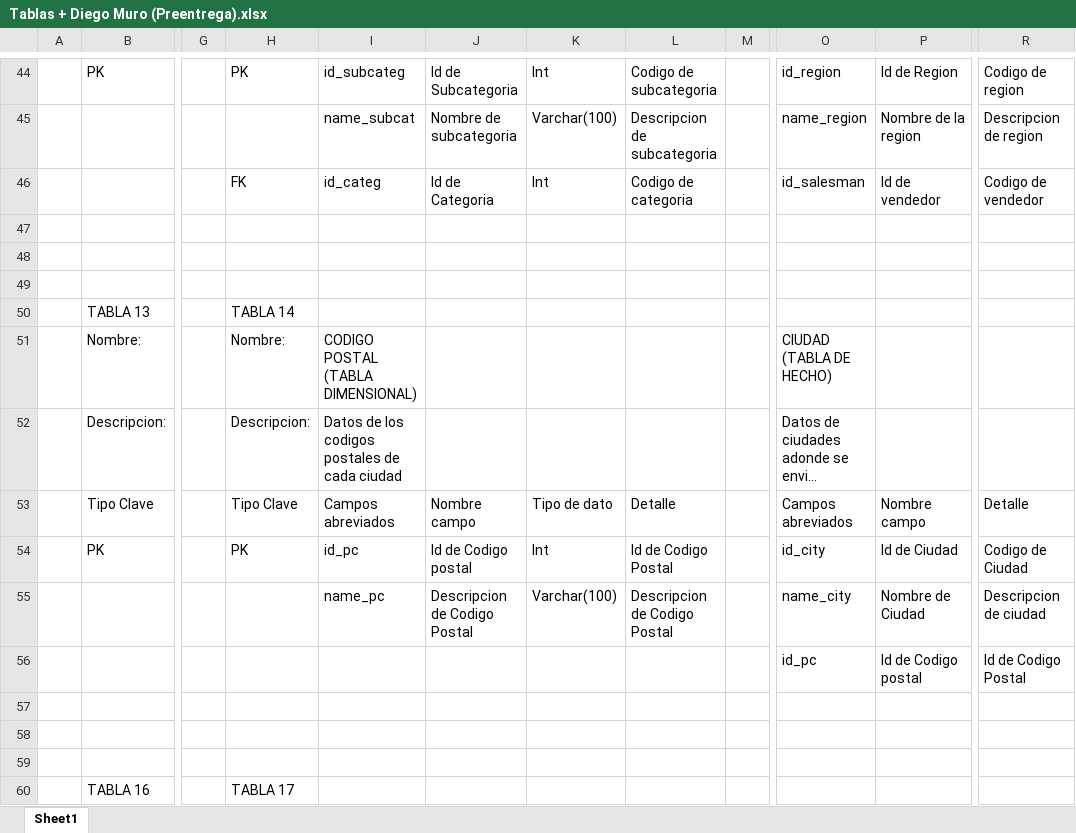
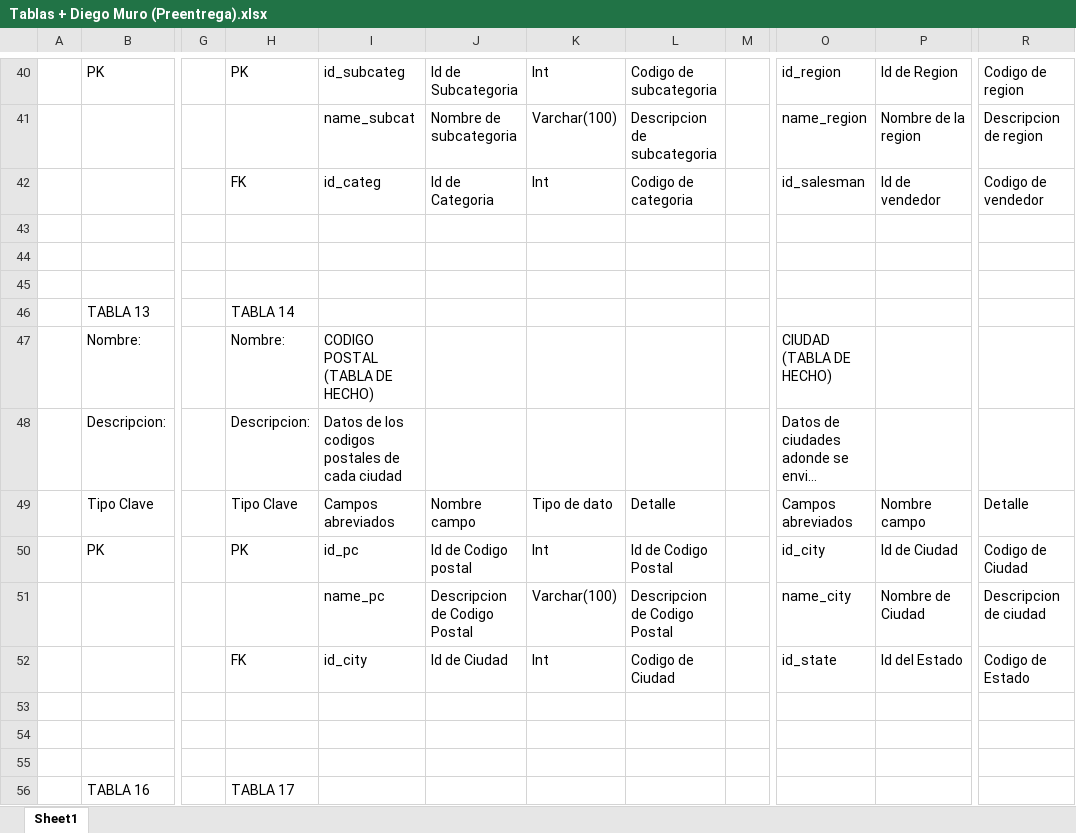
Before and after one commit to DiegoGMuro/SQL_Entrega_Final_DiegoMuro, an Excel workbook: Tablas + Diego Muro (Preentrega).xlsx, sheet Sheet1, drawn as a sheet; only a part is shown, gaps mark what is left out; long unchanged cells end in …; values as stored, in another font and other column widths than the file's, no cell formats; addresses are those after the commit; the diff covers the shown part only; the diff names each change by its address in the sheet, - before the commit and + after, or states it on an @@ line.

```diff
--- a/Tablas + Diego Muro (Preentrega).xlsx (sheet Sheet1)
+++ b/Tablas + Diego Muro (Preentrega).xlsx (sheet Sheet1)
-I47: CODIGO POSTAL (TABLA DIMENSIONAL)
+I47: CODIGO POSTAL (TABLA DE HECHO)
-H52: (empty)
+H52: FK
-I52: (empty)
+I52: id_city
-J52: (empty)
+J52: Id de Ciudad
-K52: (empty)
+K52: Int
-L52: (empty)
+L52: Codigo de Ciudad
-O52: id_pc
+O52: id_state
-P52: Id de Codigo postal
+P52: Id del Estado
-R52: Id de Codigo Postal
+R52: Codigo de Estado
```
Also changed, not shown: 2 added rows, 6 removed rows and 35 edited cells elsewhere in this sheet, cell formats, 2 other files.
